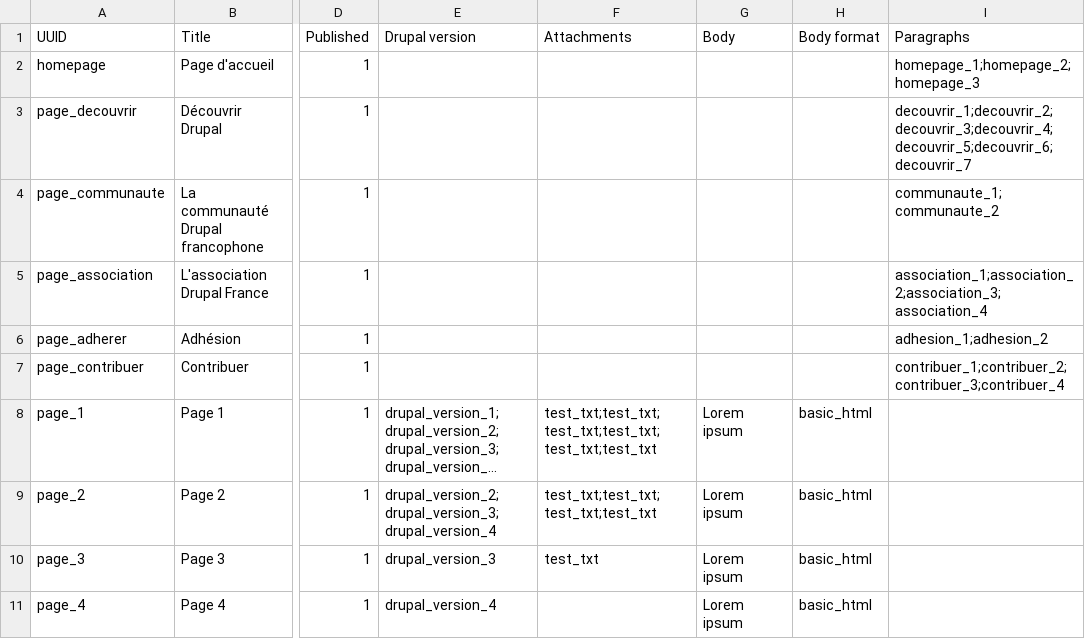
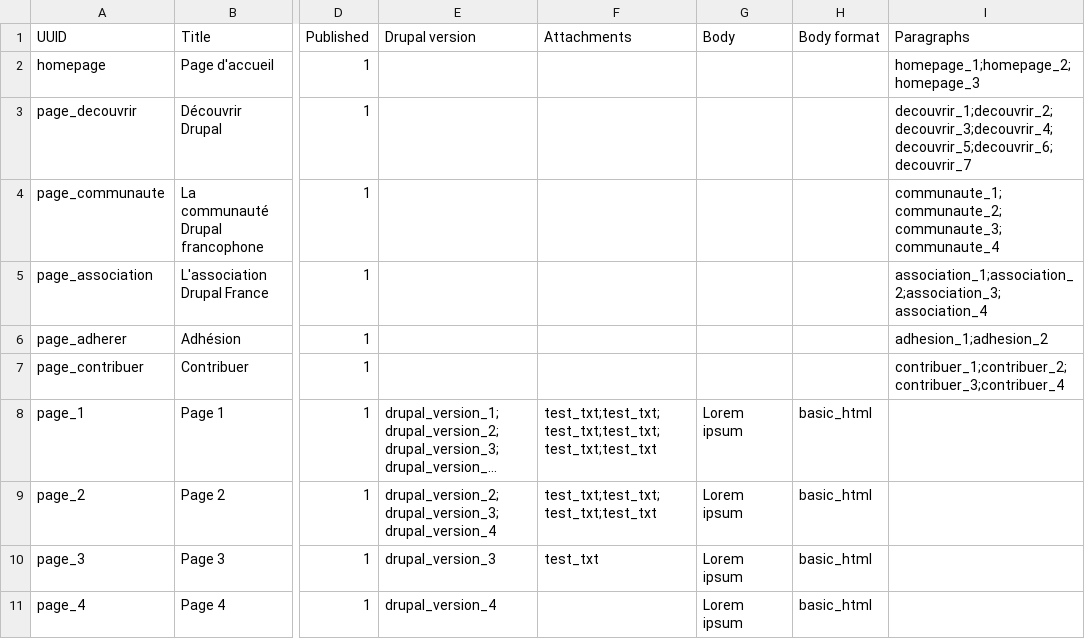
Before and after one commit to Drupal-FR/site-drupalfr, a CSV file: www/profiles/drupalfr/modules/drupalfr_migrate/migrations/data/page.csv, drawn as a sheet; only a part is shown, gaps mark what is left out; long unchanged cells end in …; the diff names each change by its address in the sheet, - before the commit and + after, or states it on an @@ line.

```diff
--- a/www/profiles/drupalfr/modules/drupalfr_migrate/migrations/data/page.csv
+++ b/www/profiles/drupalfr/modules/drupalfr_migrate/migrations/data/page.csv
-I4 (Paragraphs): communaute_1;communaute_2
+I4 (Paragraphs): communaute_1;communaute_2;communaute_3;communaute_4
```
Also changed, not shown: www/profiles/drupalfr/modules/drupalfr_migrate/migrations/data/event.csv, www/profiles/drupalfr/modules/drupalfr_migrate/migrations/data/paragraph.csv.
